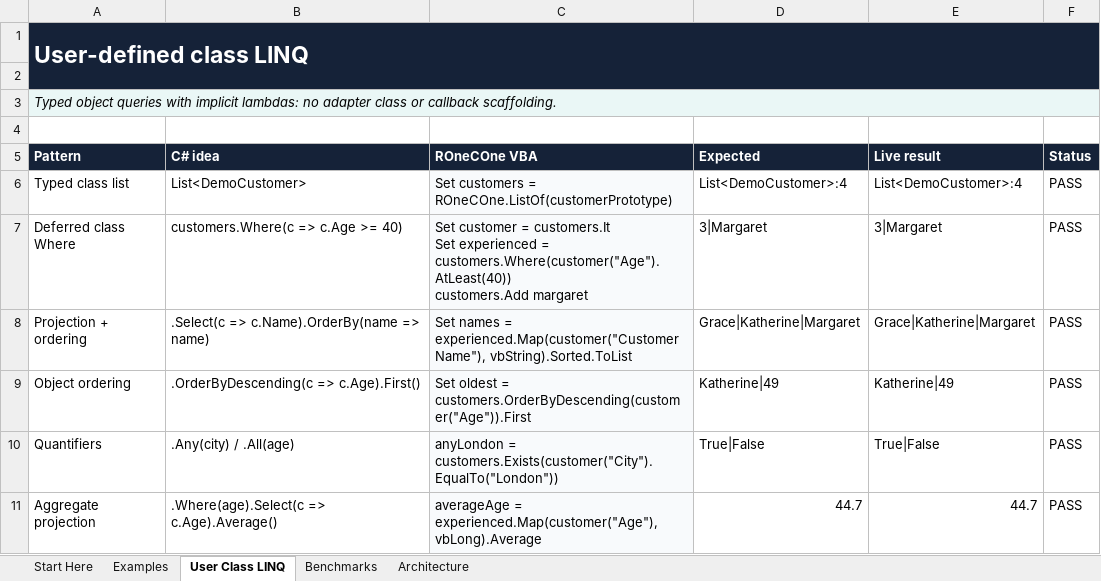
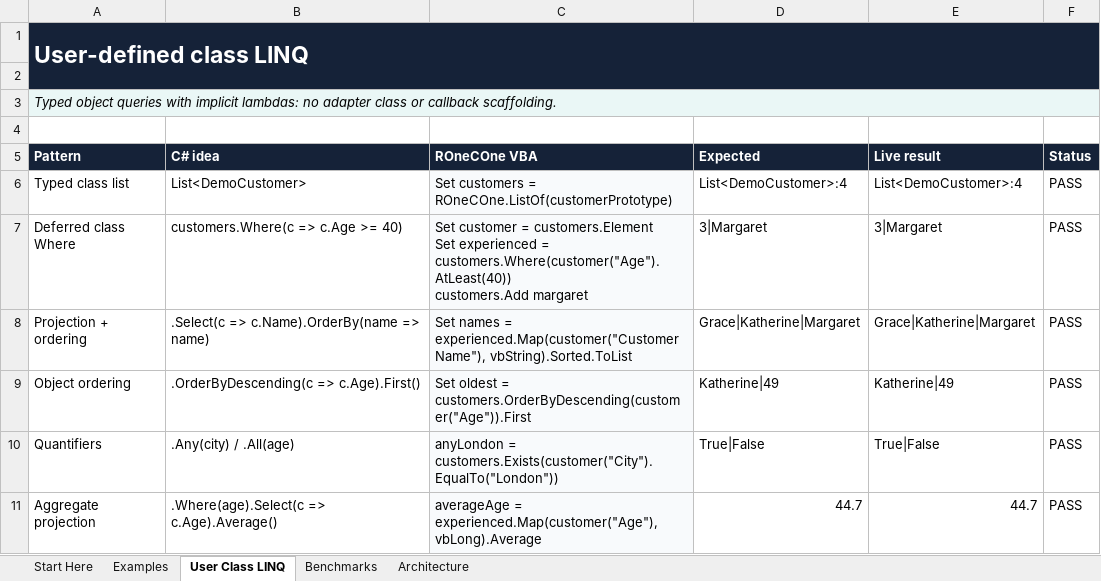
Before and after one commit to WilliamSmithEdward/ROneCOne, an Excel workbook: demo/ROneCOne_Collections_Demo.xlsm, sheet User Class LINQ, drawn as a sheet; values as stored, in another font and other column widths than the file's, no borders; conditional formats not drawn; ↵ is a line break in a cell; the diff names each change by its address in the sheet, - before the commit and + after, or states it on an @@ line.

Commit message:
refactor: align sequence expressions with LINQ naming

```diff
--- a/demo/ROneCOne_Collections_Demo.xlsm (sheet User Class LINQ)
+++ b/demo/ROneCOne_Collections_Demo.xlsm (sheet User Class LINQ)
-C7 (ROneCOne VBA): …customer = customers.It ↵ Set experienced…
+C7 (ROneCOne VBA): …customer = customers.Element ↵ Set experienced…
```
Also changed, not shown: sheet Benchmarks, sheet Start Here, sheet Examples, demo/ROneCOne_Delegates_Demo.xlsm, 14 other files.
